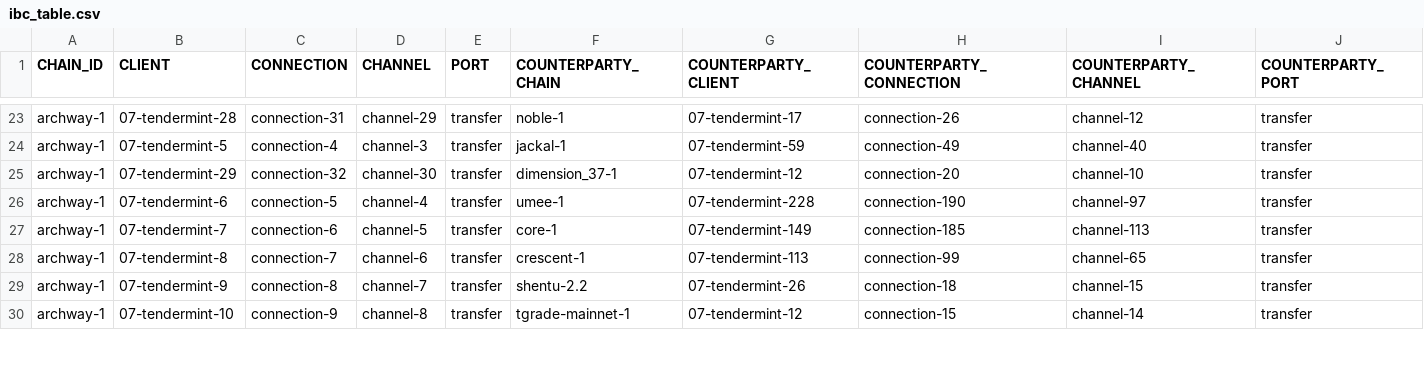
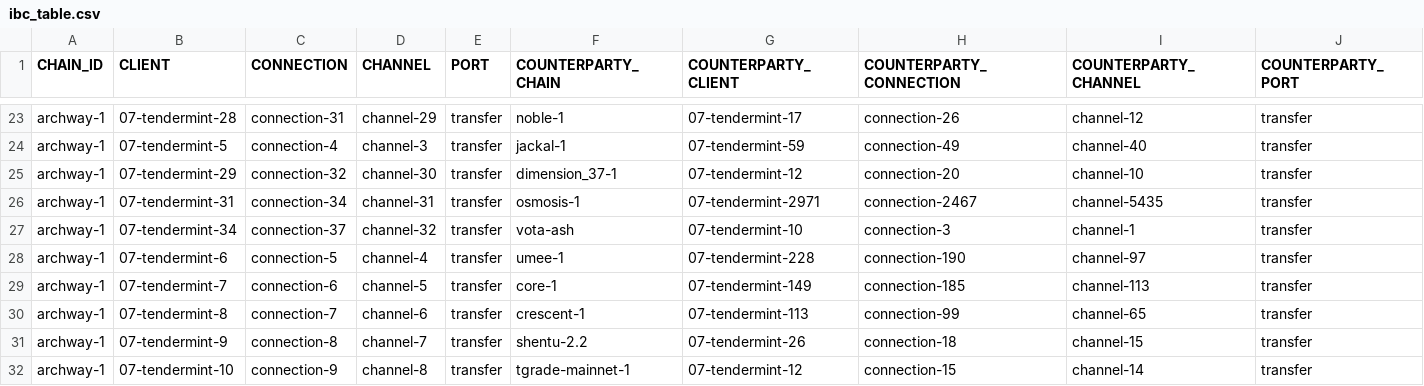
Before and after one commit to clemensgg/ibc-tables, a CSV file: archway/ibc_table.csv, drawn as a sheet; only a part is shown, gaps mark what is left out; the diff names each change by its address in the sheet, - before the commit and + after, or states it on an @@ line.

```diff
--- a/archway/ibc_table.csv
+++ b/archway/ibc_table.csv
+row 26: archway-1 | 07-tendermint-31 | connection-34 | channel-31 | transfer | osmosis-1 | 07-tendermint-2971 | connection-2467 | channel-5435 | transfer
+row 27: archway-1 | 07-tendermint-34 | connection-37 | channel-32 | transfer | vota-ash | 07-tendermint-10 | connection-3 | channel-1 | transfer
```
